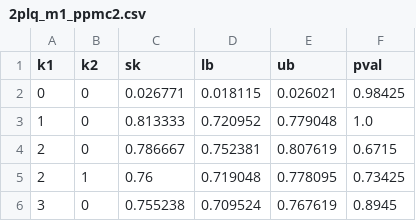
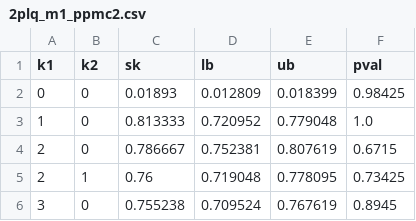
Before and after one commit to szorowi1/mace-irt, a CSV file: analysis/stan_results/teicher2015/2plq_m1_ppmc2.csv, drawn as a sheet; only a part is shown.

```diff
--- a/analysis/stan_results/teicher2015/2plq_m1_ppmc2.csv
+++ b/analysis/stan_results/teicher2015/2plq_m1_ppmc2.csv
@@ -1,3 +1,3 @@
 k1,k2,sk,lb,ub,pval
-0,0,0.026771,0.018115,0.026021,0.98425
+0,0,0.01893,0.012809,0.018399,0.98425
 1,0,0.813333,0.720952,0.779048,1.0
```
Also changed, not shown: analysis/stan_results/tuominen2022/2plq_m1_ppmc1.csv, analysis/stan_results/tuominen2022/2plq_m1_ppmc2.csv, 36 other files.
